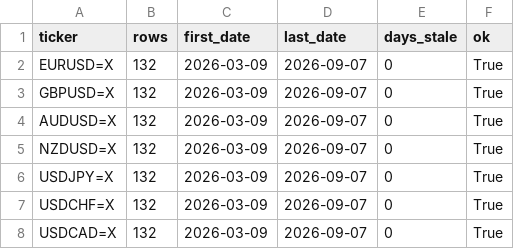
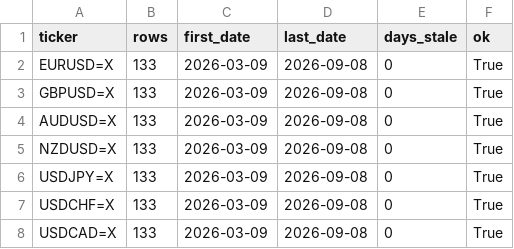
Before and after one commit to rari812/fx-momentum-data, a CSV file: data/coverage.csv, drawn as a sheet.

```diff
--- a/data/coverage.csv
+++ b/data/coverage.csv
@@ -1,8 +1,8 @@
 ticker,rows,first_date,last_date,days_stale,ok
-EURUSD=X,132,2026-03-09,2026-09-07,0,True
-GBPUSD=X,132,2026-03-09,2026-09-07,0,True
-AUDUSD=X,132,2026-03-09,2026-09-07,0,True
-NZDUSD=X,132,2026-03-09,2026-09-07,0,True
-USDJPY=X,132,2026-03-09,2026-09-07,0,True
-USDCHF=X,132,2026-03-09,2026-09-07,0,True
-USDCAD=X,132,2026-03-09,2026-09-07,0,True
+EURUSD=X,133,2026-03-09,2026-09-08,0,True
+GBPUSD=X,133,2026-03-09,2026-09-08,0,True
+AUDUSD=X,133,2026-03-09,2026-09-08,0,True
+NZDUSD=X,133,2026-03-09,2026-09-08,0,True
+USDJPY=X,133,2026-03-09,2026-09-08,0,True
+USDCHF=X,133,2026-03-09,2026-09-08,0,True
+USDCAD=X,133,2026-03-09,2026-09-08,0,True
```
Also changed, not shown: data/fx_daily.csv, 1 other file.
